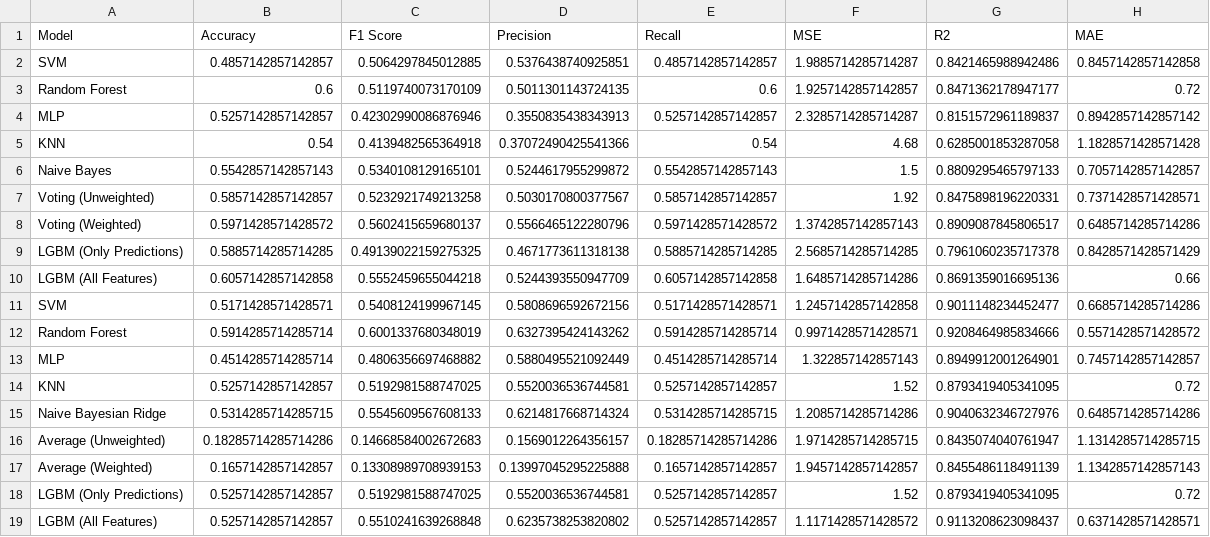
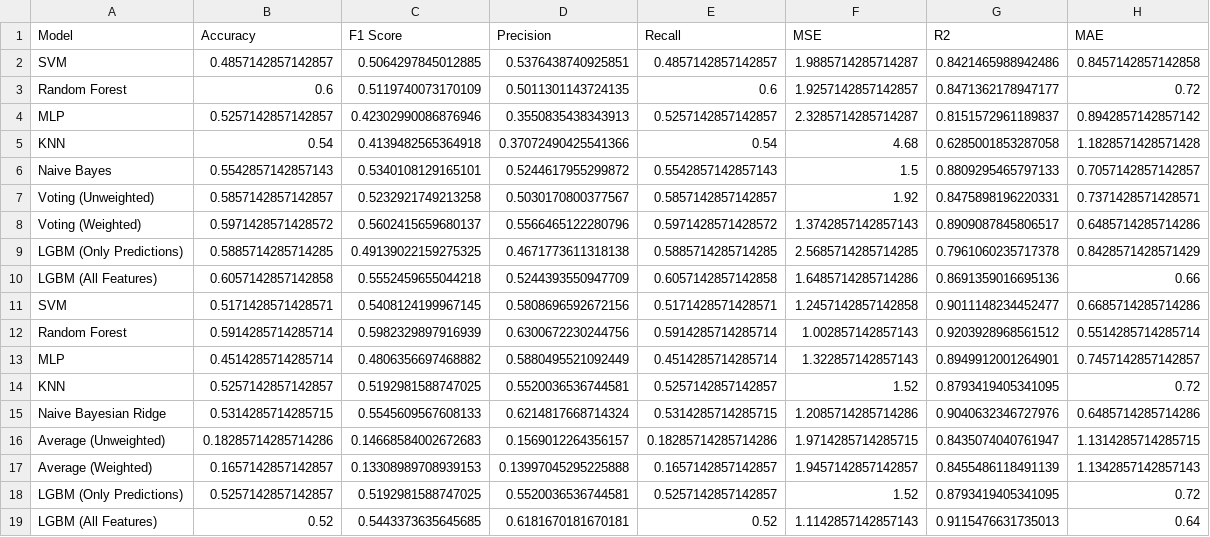
Before and after one commit to YouHayNeZ/NLP_for_Customer_Satisfaction_Modeling, a CSV file: outputs/predictive_modeling/benchmarking_results.csv, drawn as a sheet.

```diff
--- a/outputs/predictive_modeling/benchmarking_results.csv
+++ b/outputs/predictive_modeling/benchmarking_results.csv
@@ -11,3 +11,3 @@ LGBM (All Features),0.6057142857142858,0.5552459655044218,0.5244393550947709,0.6
 SVM,0.5171428571428571,0.5408124199967145,0.5808696592672156,0.5171428571428571,1.2457142857142858,0.9011148234452477,0.6685714285714286
-Random Forest,0.5914285714285714,0.6001337680348019,0.6327395424143262,0.5914285714285714,0.9971428571428571,0.9208464985834666,0.5571428571428572
+Random Forest,0.5914285714285714,0.5982329897916939,0.6300672230244756,0.5914285714285714,1.002857142857143,0.9203928968561512,0.5514285714285714
 MLP,0.4514285714285714,0.4806356697468882,0.5880495521092449,0.4514285714285714,1.322857142857143,0.8949912001264901,0.7457142857142857
@@ -18,2 +18,2 @@ Average (Weighted),0.1657142857142857,0.13308989708939153,0.13997045295225888,0.
 LGBM (Only Predictions),0.5257142857142857,0.5192981588747025,0.5520036536744581,0.5257142857142857,1.52,0.8793419405341095,0.72
-LGBM (All Features),0.5257142857142857,0.5510241639268848,0.6235738253820802,0.5257142857142857,1.1171428571428572,0.9113208623098437,0.6371428571428571
+LGBM (All Features),0.52,0.5443373635645685,0.6181670181670181,0.52,1.1142857142857143,0.9115476631735013,0.64
```
Also changed, not shown: outputs/predictive_modeling/regression/ensemble/lgbm_ensemble_base_only_test_preds.csv, 10 other files.
